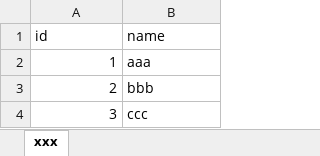
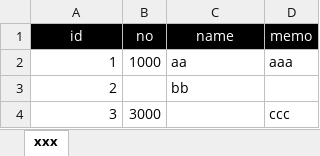
Before and after one commit to ngyuki/php-db-import, an Excel workbook: example/files/004.xlsx, sheet xxx, drawn as a sheet; values as stored, in another font and other column widths than the file's, no borders; charts and pictures not drawn; addresses are those after the commit; the diff names each change by its address in the sheet, - before the commit and + after, or states it on an @@ line.

Commit message:
Excel とかで空文字と NULL が区別できないときはテーブル定義の NOT NULL から導出

```diff
--- a/example/files/004.xlsx (sheet xxx)
+++ b/example/files/004.xlsx (sheet xxx)
+column B (no), rows 2-4: 1000 |  | 3000
+column D (memo), rows 2-4: aaa |  | ccc
@@ A1 fill: none → #000000, text colour: black → #FFFFFF, alignment: left → center @@
@@ C1 fill: none → #000000, text colour: black → #FFFFFF, alignment: left → center @@
-C2 (name): aaa
+C2 (name): aa
-C3 (name): bbb
+C3 (name): bb
-C4 (name): ccc
+C4 (name): (empty)
```
Also changed, not shown: 7 other files.
